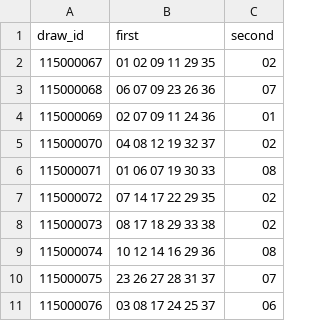
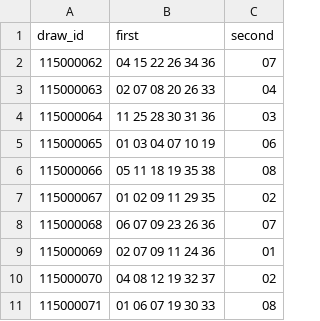
Before and after one commit to aa0908601687-web/Commit-History, a CSV file: WP-OS-Git-MAX/historical_latest_20.csv, drawn as a sheet; only a part is shown; the shorter side is filled out with more unchanged rows.

Commit message:
Seed accumulating history CSV with all 25 currently verified archived draws

```diff
--- a/WP-OS-Git-MAX/historical_latest_20.csv
+++ b/WP-OS-Git-MAX/historical_latest_20.csv
@@ -1,2 +1,7 @@
 draw_id,first,second
+115000062,04 15 22 26 34 36,07
+115000063,02 07 08 20 26 33,04
+115000064,11 25 28 30 31 36,03
+115000065,01 03 04 07 10 19,06
+115000066,05 11 18 19 35 38,08
 115000067,01 02 09 11 29 35,02
```
